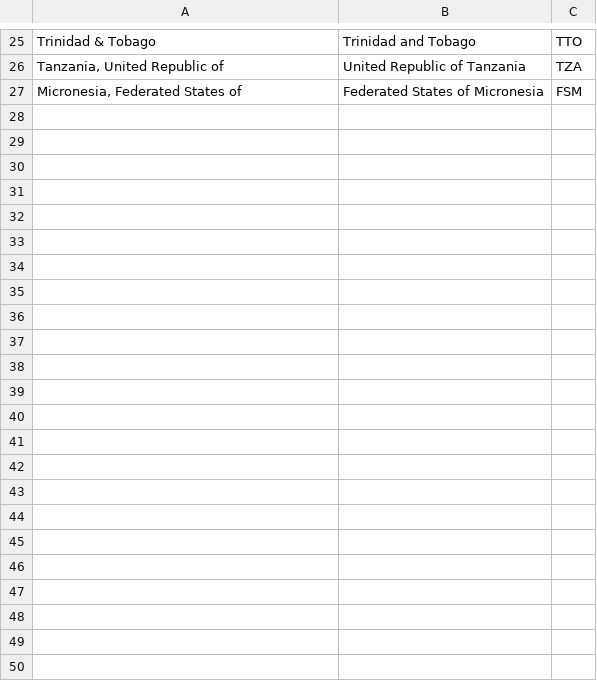
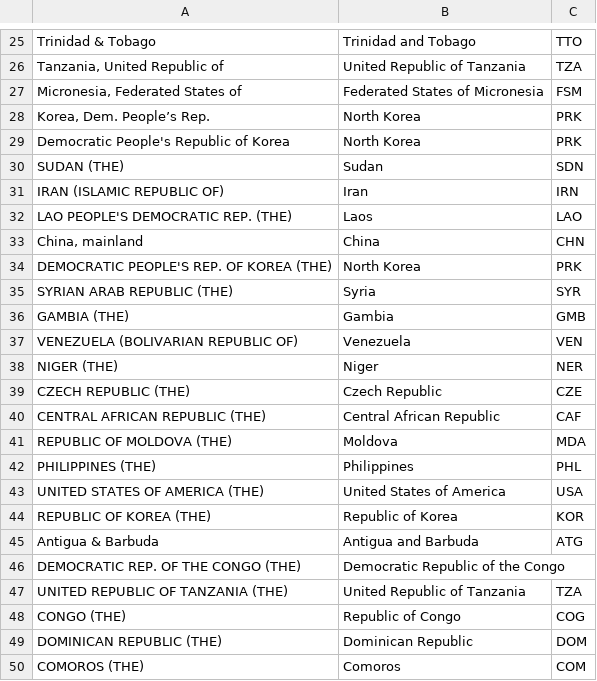
Before and after one commit to nsuberi/ResourceWatchCode, a CSV file: Metadata Management/aliases_for_longform.csv, drawn as a sheet; only a part is shown, gaps mark what is left out.

```diff
--- a/Metadata Management/aliases_for_longform.csv
+++ b/Metadata Management/aliases_for_longform.csv
@@ -27 +27,24 @@ Trinidad & Tobago,Trinidad and Tobago,TTO
 "Micronesia, Federated States of",Federated States of Micronesia,FSM
+"Korea, Dem. People’s Rep.",North Korea,PRK
+"Democratic People's Republic of Korea",North Korea,PRK
+SUDAN (THE),Sudan,SDN
+IRAN (ISLAMIC REPUBLIC OF),Iran,IRN
+"LAO PEOPLE'S DEMOCRATIC REP. (THE)",Laos,LAO
+"China, mainland",China,CHN
+"DEMOCRATIC PEOPLE'S REP. OF KOREA (THE)",North Korea,PRK
+SYRIAN ARAB REPUBLIC (THE),Syria,SYR
+GAMBIA (THE),Gambia,GMB
+VENEZUELA (BOLIVARIAN REPUBLIC OF),Venezuela,VEN
+NIGER (THE),Niger,NER
+CZECH REPUBLIC (THE),Czech Republic,CZE
+CENTRAL AFRICAN REPUBLIC (THE),Central African Republic,CAF
+REPUBLIC OF MOLDOVA (THE),Moldova,MDA
+PHILIPPINES (THE),Philippines,PHL
+UNITED STATES OF AMERICA (THE),United States of America,USA
+REPUBLIC OF KOREA (THE),Republic of Korea,KOR
+Antigua & Barbuda,Antigua and Barbuda,ATG
+DEMOCRATIC REP. OF THE CONGO (THE),Democratic Republic of the Congo
+UNITED REPUBLIC OF TANZANIA (THE),United Republic of Tanzania,TZA
+CONGO (THE),Republic of Congo,COG
+DOMINICAN REPUBLIC (THE),Dominican Republic,DOM
+COMOROS (THE),Comoros,COM
```
Also changed, not shown: 3 other files.
